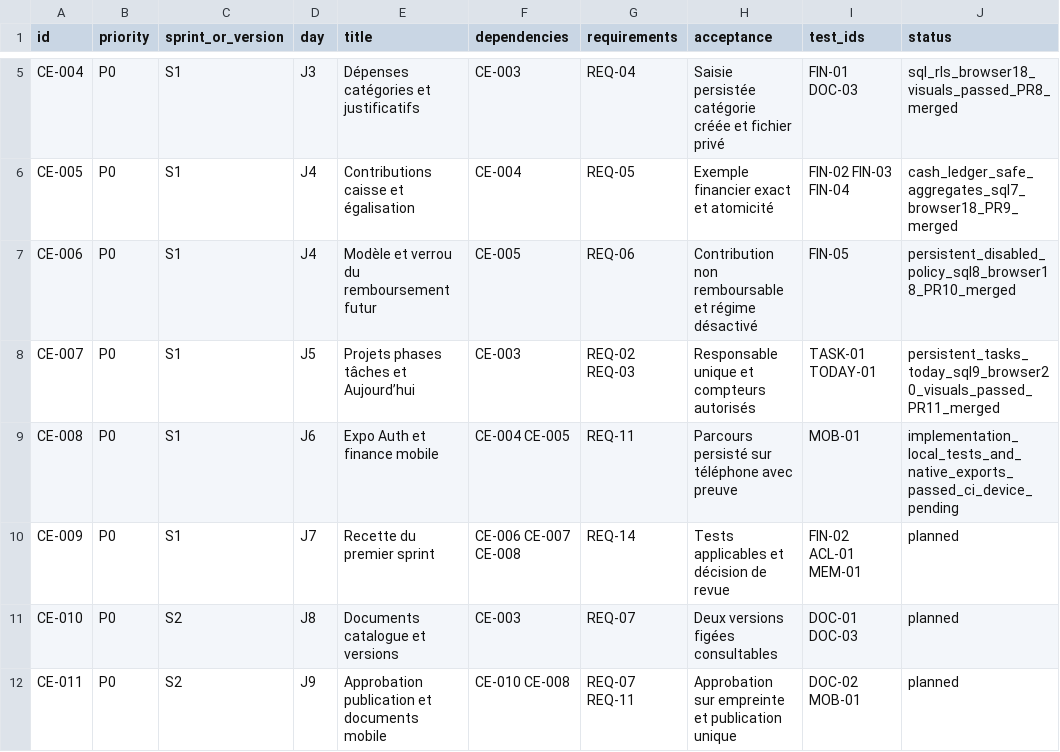
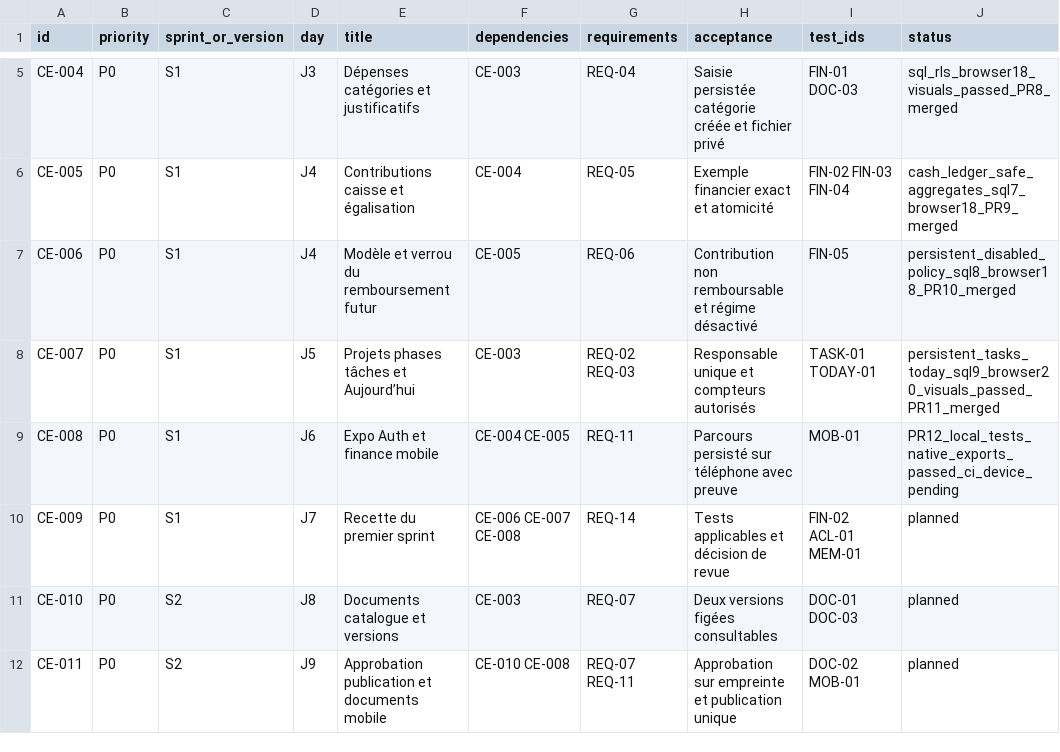
Before and after one commit to Steve-Landry-NONO/Celeste-OS, a CSV file: planning/backlog.csv, drawn as a sheet; only a part is shown, gaps mark what is left out.

```diff
--- a/planning/backlog.csv
+++ b/planning/backlog.csv
@@ -8,3 +8,3 @@ CE-006,P0,S1,J4,Modèle et verrou du remboursement futur,CE-005,REQ-06,Contribut
 CE-007,P0,S1,J5,Projets phases tâches et Aujourd’hui,CE-003,REQ-02 REQ-03,Responsable unique et compteurs autorisés,TASK-01 TODAY-01,persistent_tasks_today_sql9_browser20_visuals_passed_PR11_merged
-CE-008,P0,S1,J6,Expo Auth et finance mobile,CE-004 CE-005,REQ-11,Parcours persisté sur téléphone avec preuve,MOB-01,implementation_local_tests_and_native_exports_passed_ci_device_pending
+CE-008,P0,S1,J6,Expo Auth et finance mobile,CE-004 CE-005,REQ-11,Parcours persisté sur téléphone avec preuve,MOB-01,PR12_local_tests_native_exports_passed_ci_device_pending
 CE-009,P0,S1,J7,Recette du premier sprint,CE-006 CE-007 CE-008,REQ-14,Tests applicables et décision de revue,FIN-02 ACL-01 MEM-01,planned
```
Also changed, not shown: 5 other files.
